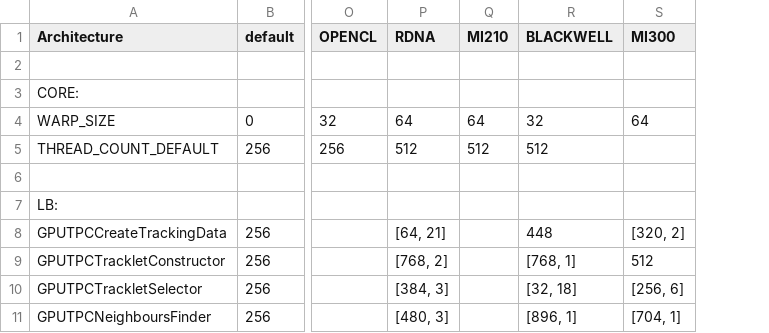
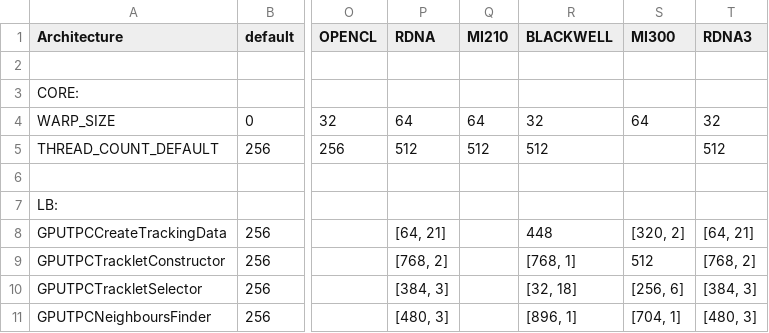
Before and after one commit to cern-nextgen/AliceO2, a CSV file: GPU/GPUTracking/Definitions/Parameters/GPUParameters.csv, drawn as a sheet; only a part is shown, gaps mark what is left out; the diff names each change by its address in the sheet, - before the commit and + after, or states it on an @@ line.

Commit message:
Add RDNA3 again

```diff
--- a/GPU/GPUTracking/Definitions/Parameters/GPUParameters.csv
+++ b/GPU/GPUTracking/Definitions/Parameters/GPUParameters.csv
+column T (RDNA3), rows 4-11: 32 | 512 |  |  | [64, 21] | [768, 2] | [384, 3] | [480, 3]
```
Also changed, not shown: 1 other file.
